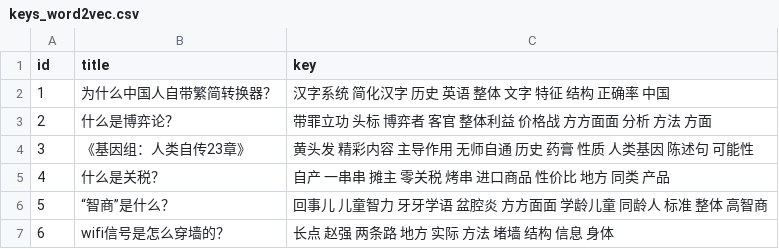
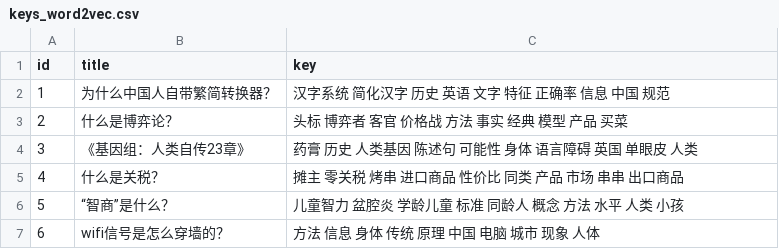
Before and after one commit to Kafcal/keyword_extraction, a CSV file: result/keys_word2vec.csv, drawn as a sheet.

```diff
--- a/result/keys_word2vec.csv
+++ b/result/keys_word2vec.csv
@@ -1,7 +1,7 @@
 id,title,key
-1,为什么中国人自带繁简转换器？,汉字系统 简化汉字 历史 英语 整体 文字 特征 结构 正确率 中国
-2,什么是博弈论？,带罪立功 头标 博弈者 客官 整体利益 价格战 方方面面 分析 方法 方面
-3,《基因组：人类自传23章》,黄头发 精彩内容 主导作用 无师自通 历史 药膏 性质 人类基因 陈述句 可能性
-4,什么是关税？,自产 一串串 摊主 零关税 烤串 进口商品 性价比 地方 同类 产品
-5,“智商”是什么？,回事儿 儿童智力 牙牙学语 盆腔炎 方方面面 学龄儿童 同龄人 标准 整体 高智商
-6,wifi信号是怎么穿墙的？,长点 赵强 两条路 地方 实际 方法 堵墙 结构 信息 身体
+1,为什么中国人自带繁简转换器？,汉字系统 简化汉字 历史 英语 文字 特征 正确率 信息 中国 规范
+2,什么是博弈论？,头标 博弈者 客官 价格战 方法 事实 经典 模型 产品 买菜
+3,《基因组：人类自传23章》,药膏 历史 人类基因 陈述句 可能性 身体 语言障碍 英国 单眼皮 人类
+4,什么是关税？,摊主 零关税 烤串 进口商品 性价比 同类 产品 市场 串串 出口商品
+5,“智商”是什么？,儿童智力 盆腔炎 学龄儿童 标准 同龄人 概念 方法 水平 人类 小孩
+6,wifi信号是怎么穿墙的？,方法 信息 身体 传统 原理 中国 电脑 城市 现象 人体
```
Also changed, not shown: result/keys_TFIDF.csv, result/keys_TextRank.csv, 17 other files.
